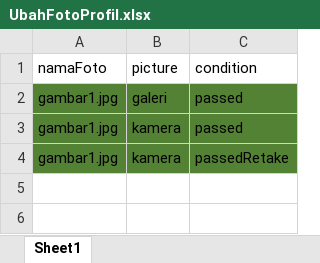
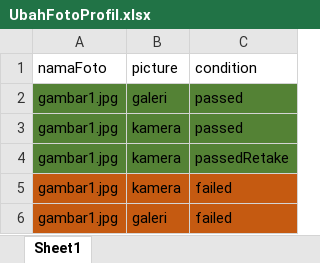
Before and after one commit to qcaccompanies/ACC-ACCOne, an Excel workbook: UbahFotoProfil.xlsx, sheet Sheet1, drawn as a sheet; values as stored, in another font and other column widths than the file's, no borders; the diff names each change by its address in the sheet, - before the commit and + after, or states it on an @@ line.

Commit message:
Update Rizka - Lihat Status Pengajuan dan Ubah Foto Profil

```diff
--- a/UbahFotoProfil.xlsx (sheet Sheet1)
+++ b/UbahFotoProfil.xlsx (sheet Sheet1)
+row 5: gambar1.jpg | kamera | failed
+row 6: gambar1.jpg | galeri | failed
```
